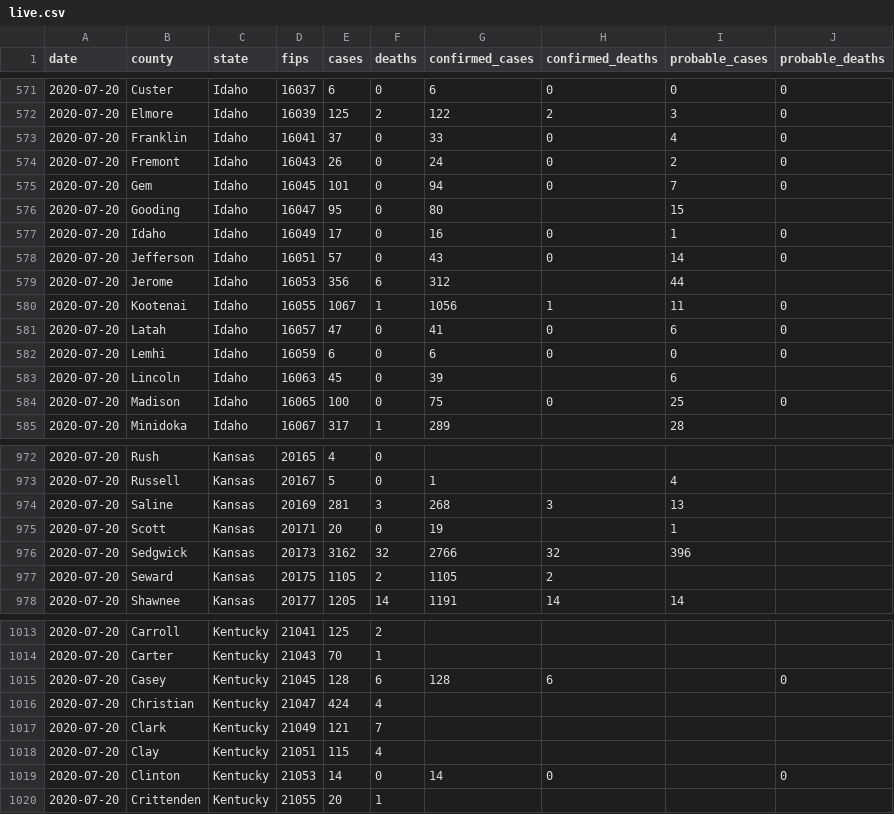
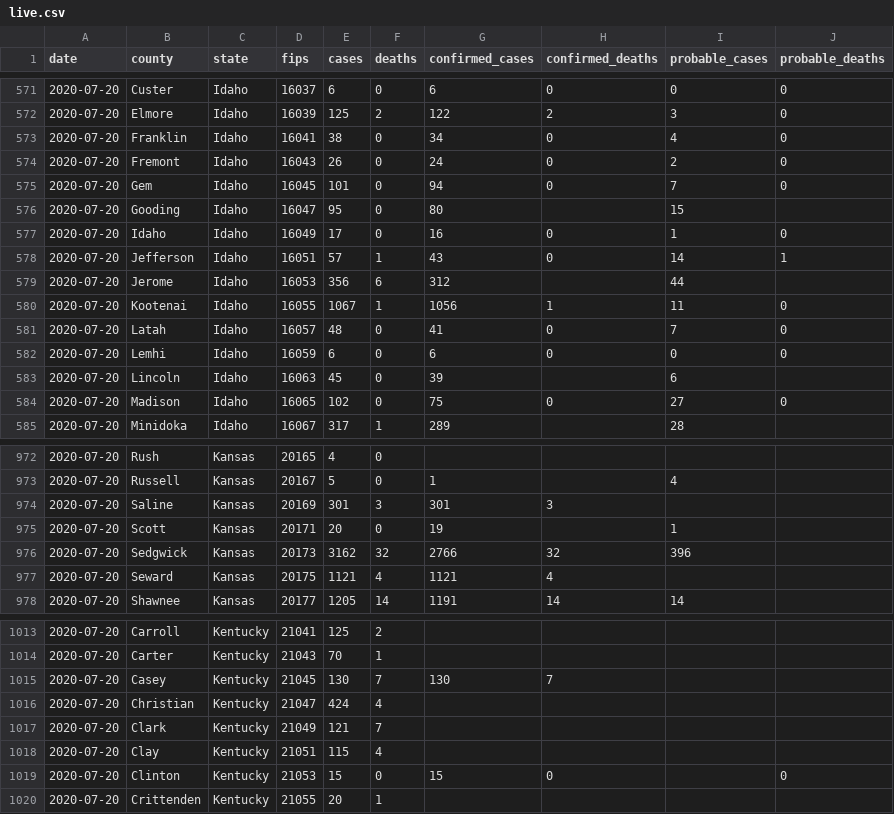
Before and after one commit to freedmand/covid19map.us, a CSV file: preprocessing/live.csv, drawn as a sheet; only a part is shown, gaps mark what is left out; the diff covers the shown part only.

Commit message:
Automatic data update (Jul 20, 2020 at 10:20 PM EDT)

```diff
--- a/preprocessing/live.csv
+++ b/preprocessing/live.csv
@@ -572,3 +572,3 @@ date,county,state,fips,cases,deaths,confirmed_cases,confirmed_deaths,probable_ca
 2020-07-20,Elmore,Idaho,16039,125,2,122,2,3,0
-2020-07-20,Franklin,Idaho,16041,37,0,33,0,4,0
+2020-07-20,Franklin,Idaho,16041,38,0,34,0,4,0
 2020-07-20,Fremont,Idaho,16043,26,0,24,0,2,0
@@ -577,9 +577,9 @@ date,county,state,fips,cases,deaths,confirmed_cases,confirmed_deaths,probable_ca
 2020-07-20,Idaho,Idaho,16049,17,0,16,0,1,0
-2020-07-20,Jefferson,Idaho,16051,57,0,43,0,14,0
+2020-07-20,Jefferson,Idaho,16051,57,1,43,0,14,1
 2020-07-20,Jerome,Idaho,16053,356,6,312,,44,
 2020-07-20,Kootenai,Idaho,16055,1067,1,1056,1,11,0
-2020-07-20,Latah,Idaho,16057,47,0,41,0,6,0
+2020-07-20,Latah,Idaho,16057,48,0,41,0,7,0
 2020-07-20,Lemhi,Idaho,16059,6,0,6,0,0,0
 2020-07-20,Lincoln,Idaho,16063,45,0,39,,6,
-2020-07-20,Madison,Idaho,16065,100,0,75,0,25,0
+2020-07-20,Madison,Idaho,16065,102,0,75,0,27,0
 2020-07-20,Minidoka,Idaho,16067,317,1,289,,28,
@@ -973,6 +973,6 @@ date,county,state,fips,cases,deaths,confirmed_cases,confirmed_deaths,probable_ca
 2020-07-20,Russell,Kansas,20167,5,0,1,,4,
-2020-07-20,Saline,Kansas,20169,281,3,268,3,13,
+2020-07-20,Saline,Kansas,20169,301,3,301,3,,
 2020-07-20,Scott,Kansas,20171,20,0,19,,1,
 2020-07-20,Sedgwick,Kansas,20173,3162,32,2766,32,396,
-2020-07-20,Seward,Kansas,20175,1105,2,1105,2,,
+2020-07-20,Seward,Kansas,20175,1121,4,1121,4,,
 2020-07-20,Shawnee,Kansas,20177,1205,14,1191,14,14,
@@ -1014,3 +1014,3 @@ date,county,state,fips,cases,deaths,confirmed_cases,confirmed_deaths,probable_ca
 2020-07-20,Carter,Kentucky,21043,70,1,,,,
-2020-07-20,Casey,Kentucky,21045,128,6,128,6,,0
+2020-07-20,Casey,Kentucky,21045,130,7,130,7,,
 2020-07-20,Christian,Kentucky,21047,424,4,,,,
@@ -1018,3 +1018,3 @@ date,county,state,fips,cases,deaths,confirmed_cases,confirmed_deaths,probable_ca
 2020-07-20,Clay,Kentucky,21051,115,4,,,,
-2020-07-20,Clinton,Kentucky,21053,14,0,14,0,,0
+2020-07-20,Clinton,Kentucky,21053,15,0,15,0,,0
 2020-07-20,Crittenden,Kentucky,21055,20,1,,,,
```
Also changed, not shown: 92 edited cells elsewhere in this file, 3 other files.
